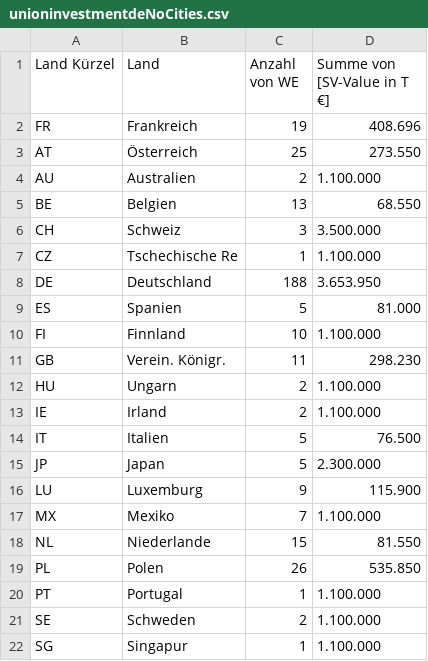
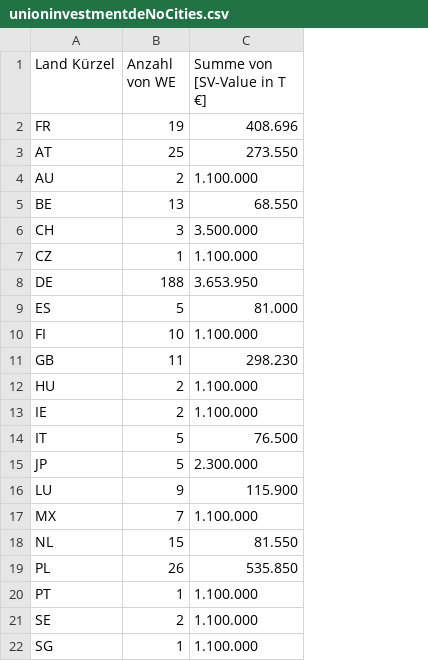
Before and after one commit to smartvikisogn/demo, a CSV file: unioninvestmentdeNoCities.csv, drawn as a sheet; the diff names each change by its address in the sheet, - before the commit and + after, or states it on an @@ line.

Commit message:
remove cities

```diff
--- a/unioninvestmentdeNoCities.csv
+++ b/unioninvestmentdeNoCities.csv
-column B (Land), rows 2-22: Frankreich | Österreich | Australien | Belgien | Schweiz | Tschechische Re | Deutschland | Spanien | Finnland | Verein. Königr. | Ungarn | Irland | Italien | Japan | Luxemburg | Mexiko | Niederlande | Polen | Portugal | Schweden | Singapur
```
